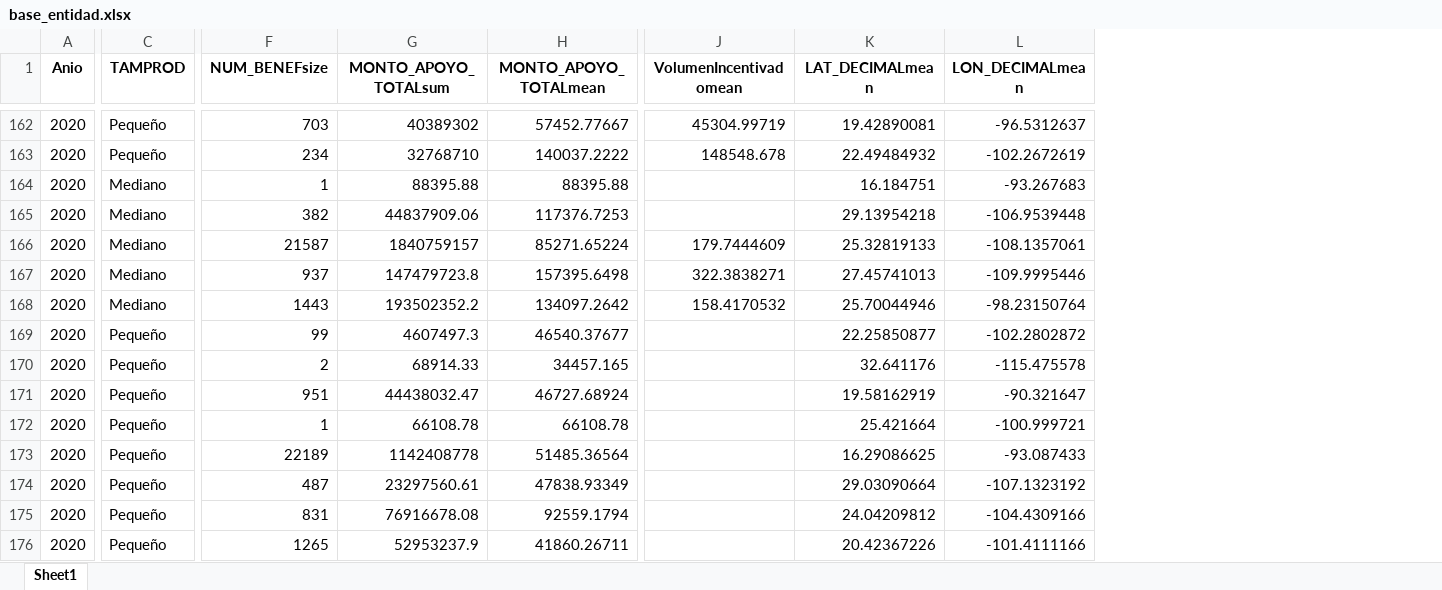
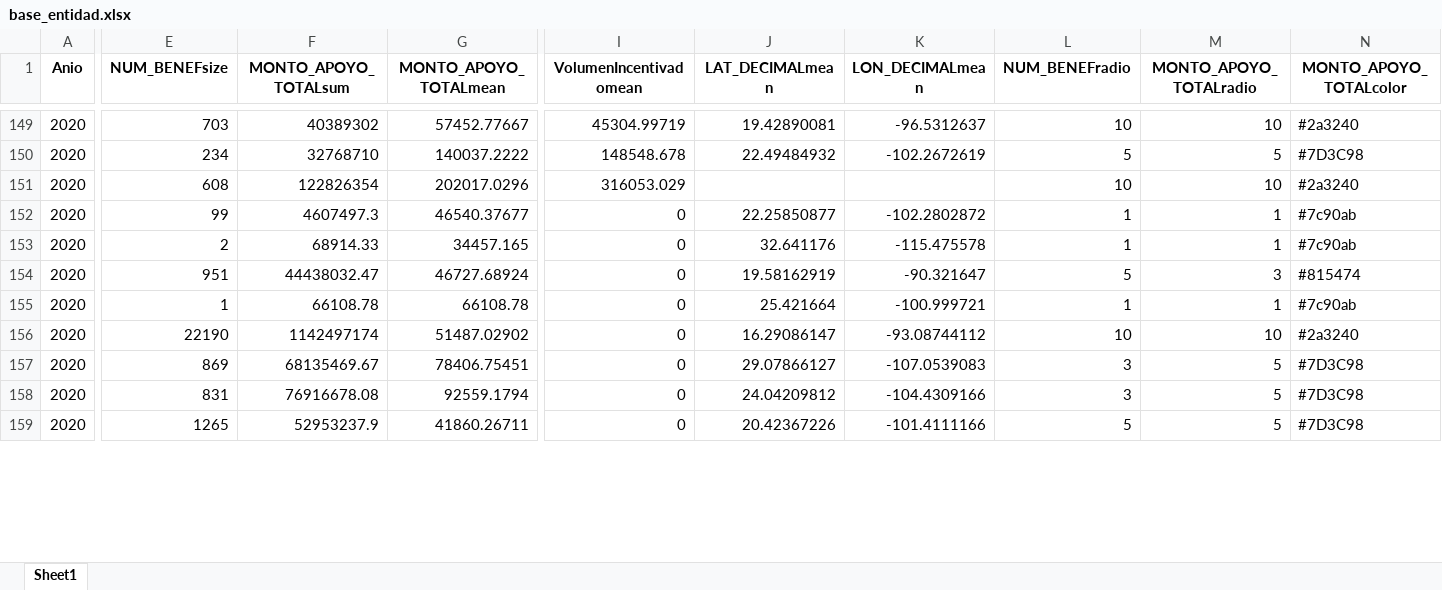
Before and after one commit to SESNA-Inteligencia/Dashboard-1_1, an Excel workbook: datasets/base_entidad.xlsx, sheet Sheet1, drawn as a sheet; only a part is shown, gaps mark what is left out; values as stored, in another font and other column widths than the file's, no borders; removed rows and columns are numbered as before the commit, all else as after; rows hold the shown columns only; the diff covers the shown part only; the diff names each change by its address in the sheet, - before the commit and + after, or states it on an @@ line.

```diff
--- a/datasets/base_entidad.xlsx (sheet Sheet1)
+++ b/datasets/base_entidad.xlsx (sheet Sheet1)
-column C (TAMPROD), rows 162-163: Pequeño | Pequeño; rows 169-176: all Pequeño
+column L (NUM_BENEFradio), rows 149-150: 10 | 5; rows 152-159: 1 | 1 | 5 | 1 | 10 | 3 | 3 | 5
+column M (MONTO_APOYO_TOTALradio), rows 149-150: 10 | 5; rows 152-159: 1 | 1 | 3 | 1 | 10 | 5 | 5 | 5
+column N (MONTO_APOYO_TOTALcolor), rows 149-150: #2a3240 | #7D3C98; rows 152-159: #7c90ab | #7c90ab | #815474 | #7c90ab | #2a3240 | #7D3C98 | #7D3C98 | #7D3C98
-row 164: 2020 | Mediano | 1 | 88395.88 | 88395.88 |  | 16.184751 | -93.267683
-row 165: 2020 | Mediano | 382 | 44837909.06 | 117376.7253 |  | 29.13954218 | -106.9539448
-row 166: 2020 | Mediano | 21587 | 1840759157 | 85271.65224 | 179.7444609 | 25.32819133 | -108.1357061
-row 167: 2020 | Mediano | 937 | 147479723.8 | 157395.6498 | 322.3838271 | 27.45741013 | -109.9995446
-row 168: 2020 | Mediano | 1443 | 193502352.2 | 134097.2642 | 158.4170532 | 25.70044946 | -98.23150764
+row 151: 2020 | 608 | 122826354 | 202017.0296 | 316053.029 |  |  | 10 | 10 | #2a3240
-I152:I159 (VolumenIncentivadomean): (empty)
+I152:I159 (VolumenIncentivadomean): 0
-E156 (NUM_BENEFsize): 22189
+E156 (NUM_BENEFsize): 22190
-F156 (MONTO_APOYO_TOTALsum): 1142408778
+F156 (MONTO_APOYO_TOTALsum): 1142497174
-G156 (MONTO_APOYO_TOTALmean): 51485.36564
+G156 (MONTO_APOYO_TOTALmean): 51487.02902
-J156 (LAT_DECIMALmean): 16.29086625
+J156 (LAT_DECIMALmean): 16.29086147
-K156 (LON_DECIMALmean): -93.087433
+K156 (LON_DECIMALmean): -93.08744112
-E157 (NUM_BENEFsize): 487
+E157 (NUM_BENEFsize): 869
-F157 (MONTO_APOYO_TOTALsum): 23297560.61
+F157 (MONTO_APOYO_TOTALsum): 68135469.67
-G157 (MONTO_APOYO_TOTALmean): 47838.93349
+G157 (MONTO_APOYO_TOTALmean): 78406.75451
-J157 (LAT_DECIMALmean): 29.03090664
+J157 (LAT_DECIMALmean): 29.07866127
-K157 (LON_DECIMALmean): -107.1323192
+K157 (LON_DECIMALmean): -107.0539083
```
Also changed, not shown: 14 added rows, 60 removed rows and 509 edited cells elsewhere in this sheet, 17 other files.
